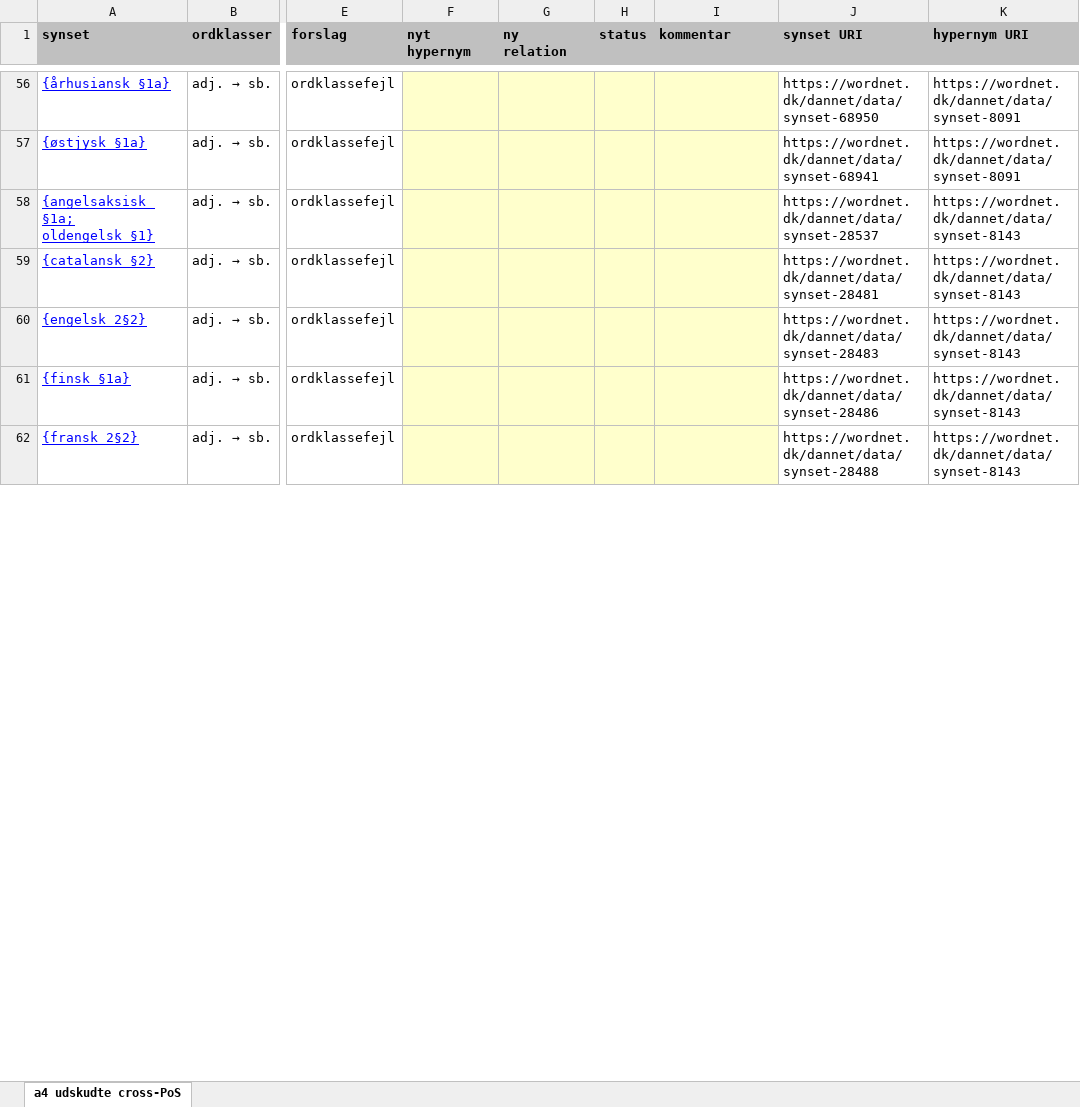
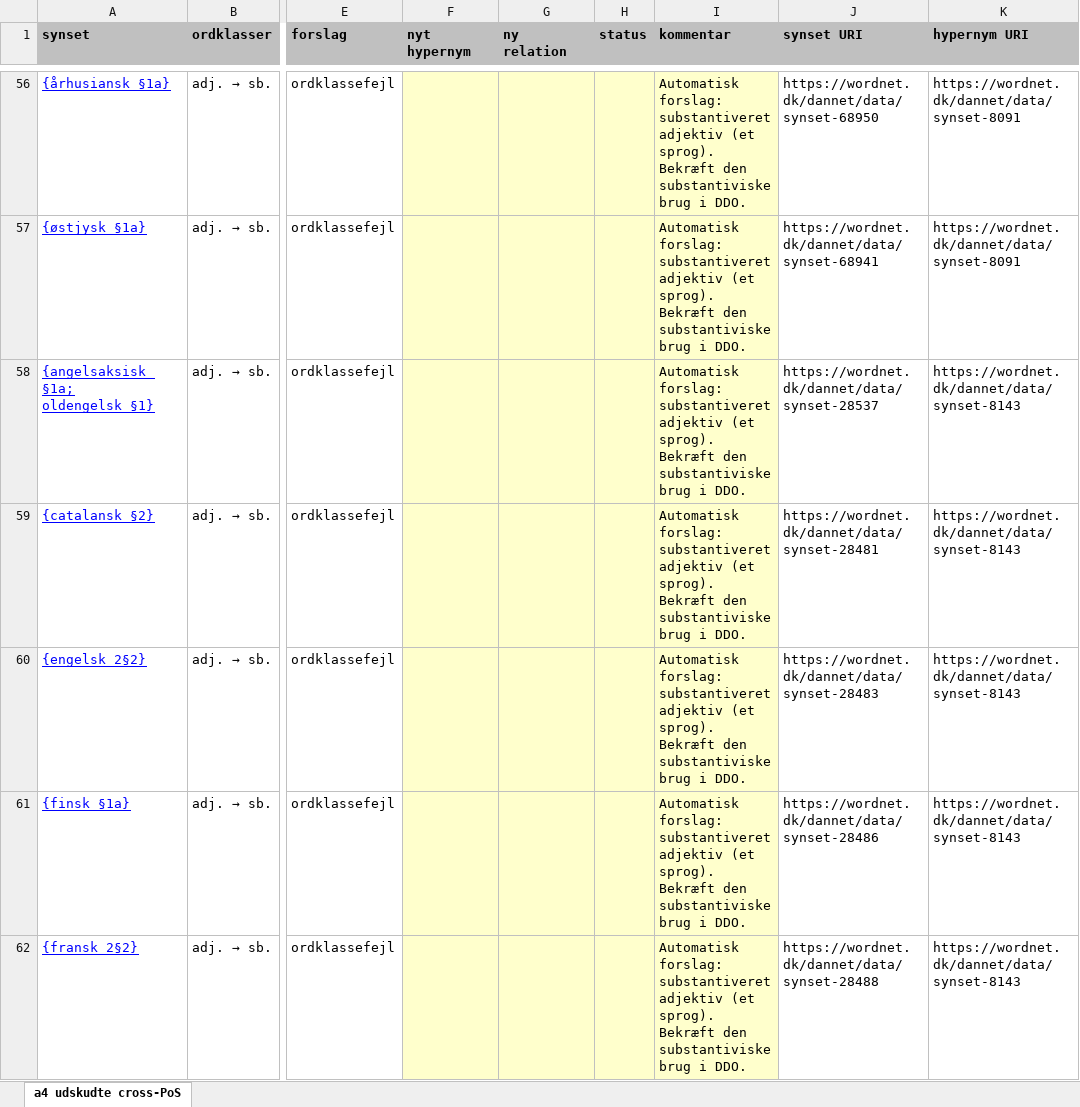
Before and after one commit to kuhumcst/DanNet, an Excel workbook: doc/crosspos/a4-deferred-crosspos.xlsx, sheet a4 udskudte cross-PoS, drawn as a sheet; only a part is shown, gaps mark what is left out; values as stored, in another font and other column widths than the file's, no borders; the diff covers the shown part only; the diff names each change by its address in the sheet, - before the commit and + after, or states it on an @@ line.

```diff
--- a/doc/crosspos/a4-deferred-crosspos.xlsx (sheet a4 udskudte cross-PoS)
+++ b/doc/crosspos/a4-deferred-crosspos.xlsx (sheet a4 udskudte cross-PoS)
-I56:I62 (kommentar): (empty)
+I56:I62 (kommentar): Automatisk forslag: substantiveret adjektiv (et sprog). Bekræft den substantiviske brug i DDO.
```
Also changed, not shown: 97 edited cells elsewhere in this sheet, doc/crosspos/2d-cross-pos-taxonomy.xlsx, 3 other files.
